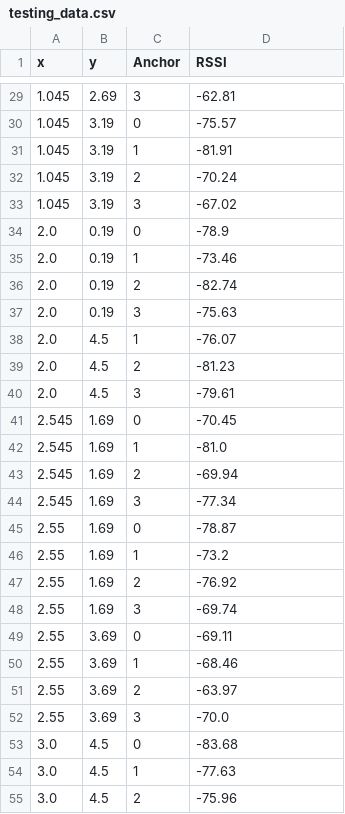
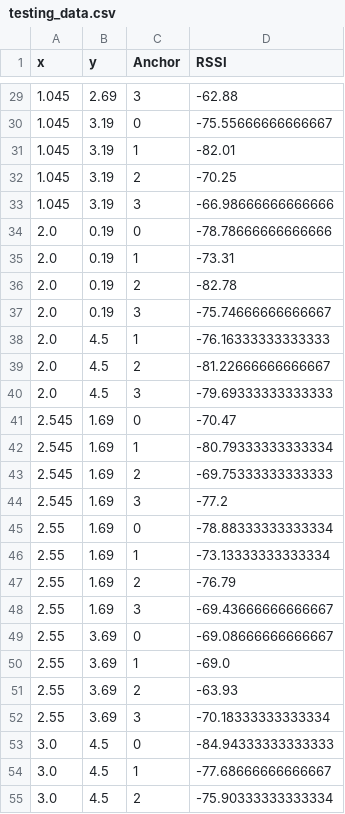
Before and after one commit to taxuankien/BLE_IPS, a CSV file: dataset/testing_data.csv, drawn as a sheet; only a part is shown, gaps mark what is left out; the diff covers the shown part only.

```diff
--- a/dataset/testing_data.csv
+++ b/dataset/testing_data.csv
@@ -29,27 +29,27 @@ x,y,Anchor,RSSI
-1.045,2.69,3,-62.81
-1.045,3.19,0,-75.57
-1.045,3.19,1,-81.91
-1.045,3.19,2,-70.24
-1.045,3.19,3,-67.02
-2.0,0.19,0,-78.9
-2.0,0.19,1,-73.46
-2.0,0.19,2,-82.74
-2.0,0.19,3,-75.63
-2.0,4.5,1,-76.07
-2.0,4.5,2,-81.23
-2.0,4.5,3,-79.61
-2.545,1.69,0,-70.45
-2.545,1.69,1,-81.0
-2.545,1.69,2,-69.94
-2.545,1.69,3,-77.34
-2.55,1.69,0,-78.87
-2.55,1.69,1,-73.2
-2.55,1.69,2,-76.92
-2.55,1.69,3,-69.74
-2.55,3.69,0,-69.11
-2.55,3.69,1,-68.46
-2.55,3.69,2,-63.97
-2.55,3.69,3,-70.0
-3.0,4.5,0,-83.68
-3.0,4.5,1,-77.63
-3.0,4.5,2,-75.96
+1.045,2.69,3,-62.88
+1.045,3.19,0,-75.55666666666667
+1.045,3.19,1,-82.01
+1.045,3.19,2,-70.25
+1.045,3.19,3,-66.98666666666666
+2.0,0.19,0,-78.78666666666666
+2.0,0.19,1,-73.31
+2.0,0.19,2,-82.78
+2.0,0.19,3,-75.74666666666667
+2.0,4.5,1,-76.16333333333333
+2.0,4.5,2,-81.22666666666667
+2.0,4.5,3,-79.69333333333333
+2.545,1.69,0,-70.47
+2.545,1.69,1,-80.79333333333334
+2.545,1.69,2,-69.75333333333333
+2.545,1.69,3,-77.2
+2.55,1.69,0,-78.88333333333334
+2.55,1.69,1,-73.13333333333334
+2.55,1.69,2,-76.79
+2.55,1.69,3,-69.43666666666667
+2.55,3.69,0,-69.08666666666667
+2.55,3.69,1,-69.0
+2.55,3.69,2,-63.93
+2.55,3.69,3,-70.18333333333334
+3.0,4.5,0,-84.94333333333333
+3.0,4.5,1,-77.68666666666667
+3.0,4.5,2,-75.90333333333334
```
Also changed, not shown: 54 edited cells elsewhere in this file, 12 other files.
